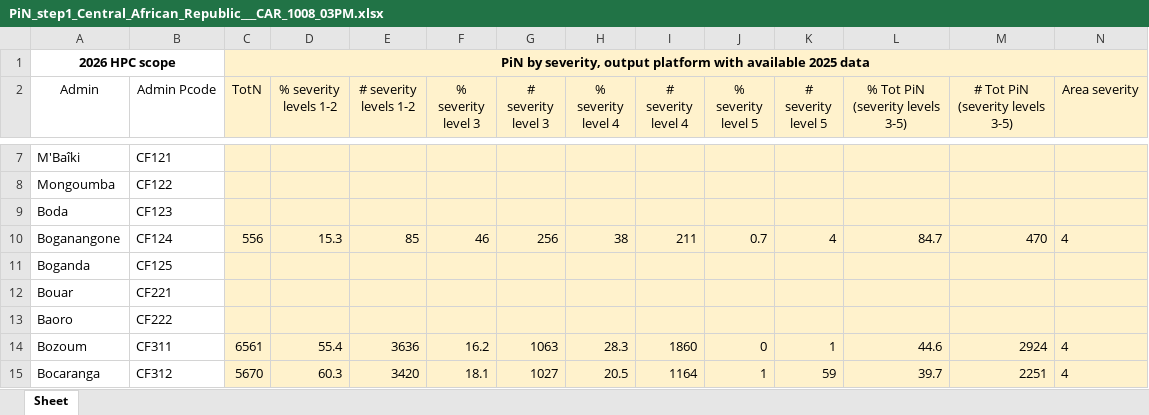
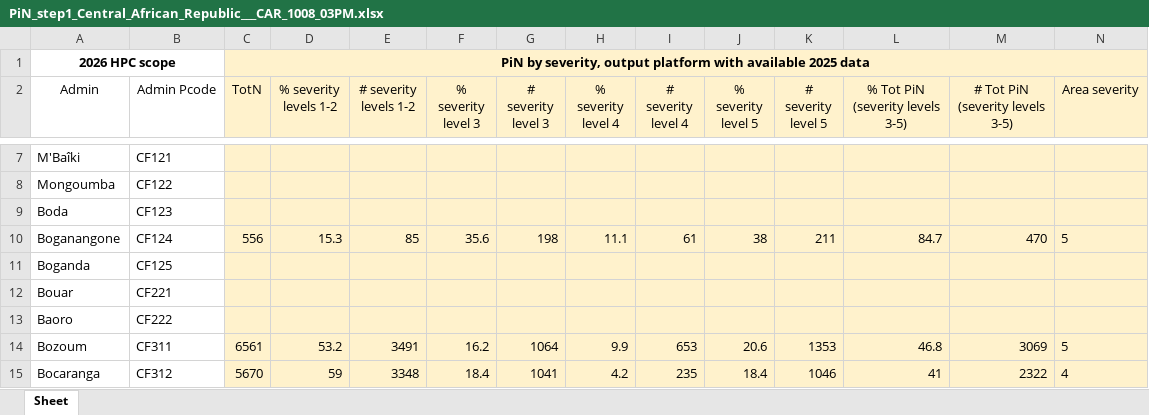
Before and after one commit to martivit/pin-calculation-app, an Excel workbook: platform_PiN_output/Central_African_Republic___CAR/PiN_step1_Central_African_Republic___CAR_1008_03PM.xlsx, sheet Sheet, drawn as a sheet; only a part is shown, gaps mark what is left out; values as stored, in another font and other column widths than the file's, no borders; the diff covers the shown part only; the diff names each change by its address in the sheet, - before the commit and + after, or states it on an @@ line.

```diff
--- a/platform_PiN_output/Central_African_Republic___CAR/PiN_step1_Central_African_Republic___CAR_1008_03PM.xlsx (sheet Sheet)
+++ b/platform_PiN_output/Central_African_Republic___CAR/PiN_step1_Central_African_Republic___CAR_1008_03PM.xlsx (sheet Sheet)
-F10 (% severity level 3): 46
+F10 (% severity level 3): 35.6
-G10 (# severity level 3): 256
+G10 (# severity level 3): 198
-H10 (% severity level 4): 38
+H10 (% severity level 4): 11.1
-I10 (# severity level 4): 211
+I10 (# severity level 4): 61
-J10 (% severity level 5): 0.7
+J10 (% severity level 5): 38
-K10 (# severity level 5): 4
+K10 (# severity level 5): 211
-N10 (Area severity): 4
+N10 (Area severity): 5
-D14 (% severity levels 1-2): 55.4
+D14 (% severity levels 1-2): 53.2
-E14 (# severity levels 1-2): 3636
+E14 (# severity levels 1-2): 3491
-G14 (# severity level 3): 1063
+G14 (# severity level 3): 1064
-H14 (% severity level 4): 28.3
+H14 (% severity level 4): 9.9
-I14 (# severity level 4): 1860
+I14 (# severity level 4): 653
-J14 (% severity level 5): 0
+J14 (% severity level 5): 20.6
-K14 (# severity level 5): 1
+K14 (# severity level 5): 1353
-L14 (% Tot PiN (severity levels 3-5)): 44.6
+L14 (% Tot PiN (severity levels 3-5)): 46.8
-M14 (# Tot PiN (severity levels 3-5)): 2924
+M14 (# Tot PiN (severity levels 3-5)): 3069
-N14 (Area severity): 4
+N14 (Area severity): 5
-D15 (% severity levels 1-2): 60.3
+D15 (% severity levels 1-2): 59
-E15 (# severity levels 1-2): 3420
+E15 (# severity levels 1-2): 3348
-F15 (% severity level 3): 18.1
+F15 (% severity level 3): 18.4
-G15 (# severity level 3): 1027
+G15 (# severity level 3): 1041
-H15 (% severity level 4): 20.5
+H15 (% severity level 4): 4.2
-I15 (# severity level 4): 1164
+I15 (# severity level 4): 235
-J15 (% severity level 5): 1
+J15 (% severity level 5): 18.4
-K15 (# severity level 5): 59
+K15 (# severity level 5): 1046
-L15 (% Tot PiN (severity levels 3-5)): 39.7
+L15 (% Tot PiN (severity levels 3-5)): 41
-M15 (# Tot PiN (severity levels 3-5)): 2251
+M15 (# Tot PiN (severity levels 3-5)): 2322
```
Also changed, not shown: 451 edited cells elsewhere in this sheet.
